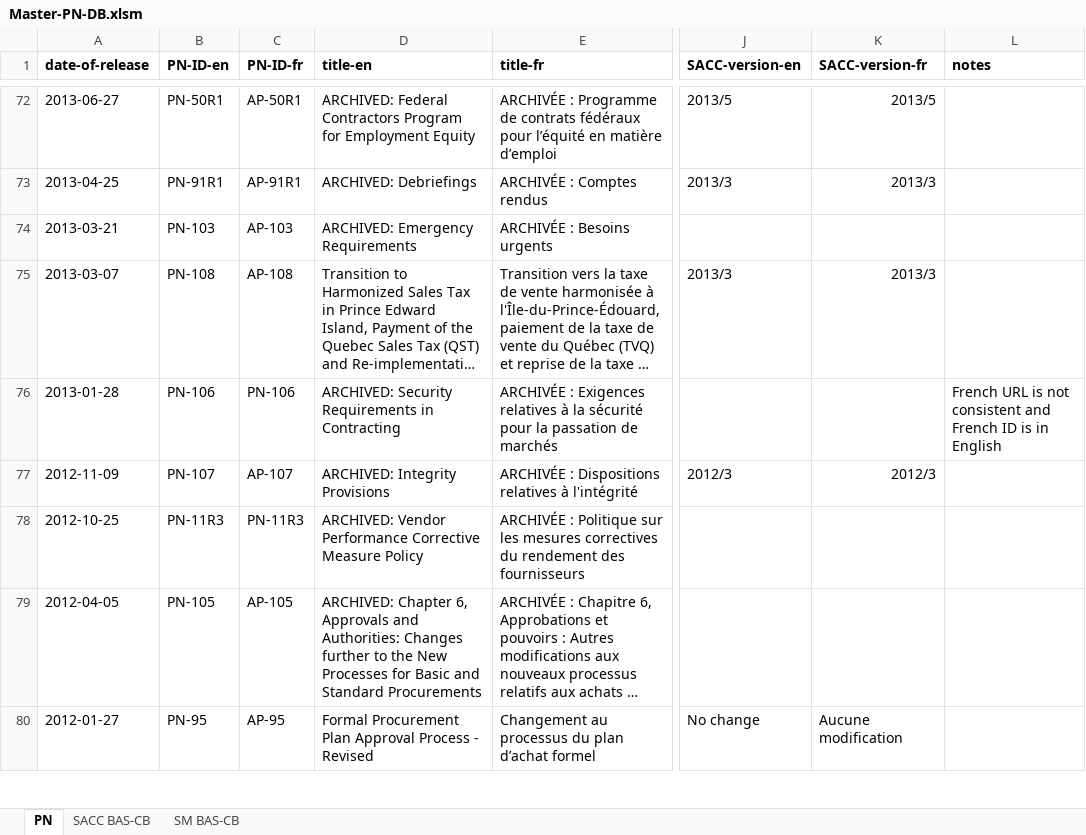
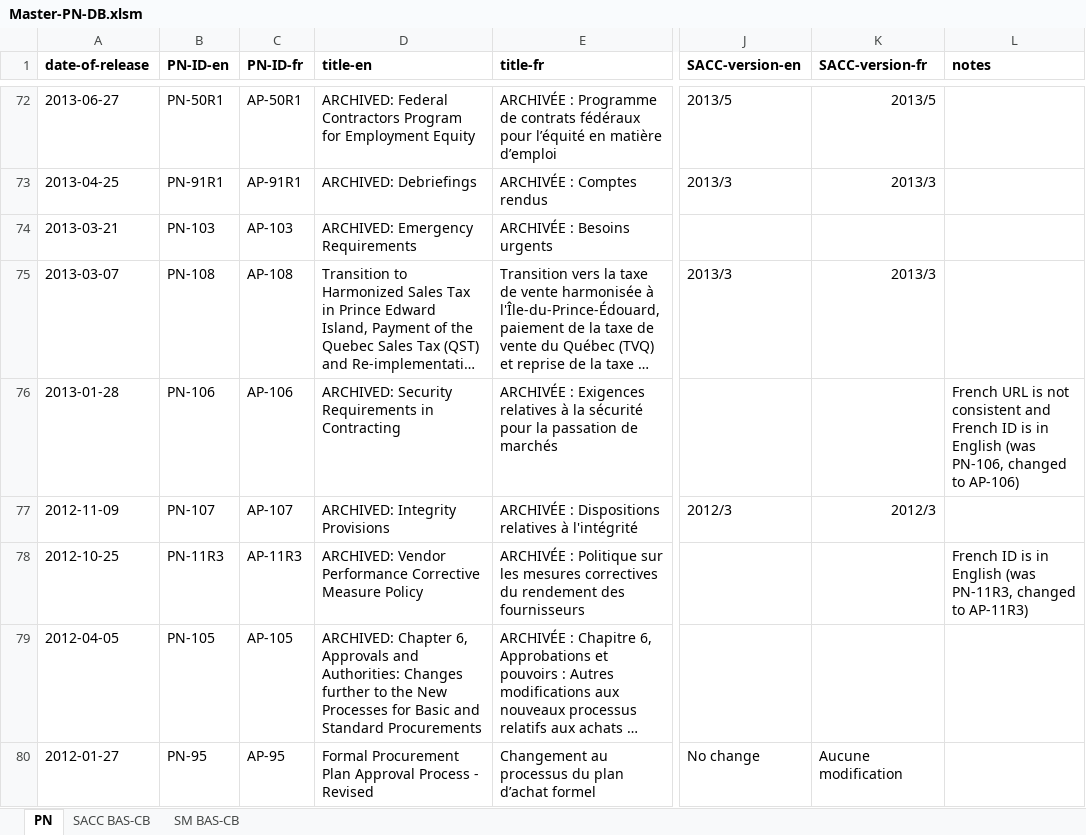
Before and after one commit to fetwi/PolicyNotification, an Excel workbook: Master-PN-DB.xlsm, sheet PN, drawn as a sheet; only a part is shown, gaps mark what is left out; long unchanged cells end in …; values as stored, in another font and other column widths than the file's, no borders; the diff names each change by its address in the sheet, - before the commit and + after, or states it on an @@ line.

Commit message:
modified:   Master-PN-DB.xlsm

```diff
--- a/Master-PN-DB.xlsm (sheet PN)
+++ b/Master-PN-DB.xlsm (sheet PN)
-C76 (PN-ID-fr): PN-106
+C76 (PN-ID-fr): AP-106
-L76 (notes): …in English
+L76 (notes): …in English (was PN-106, changed to AP-106)
-C78 (PN-ID-fr): PN-11R3
+C78 (PN-ID-fr): AP-11R3
-L78 (notes): (empty)
+L78 (notes): French ID is in English (was PN-11R3, changed to AP-11R3)
```
